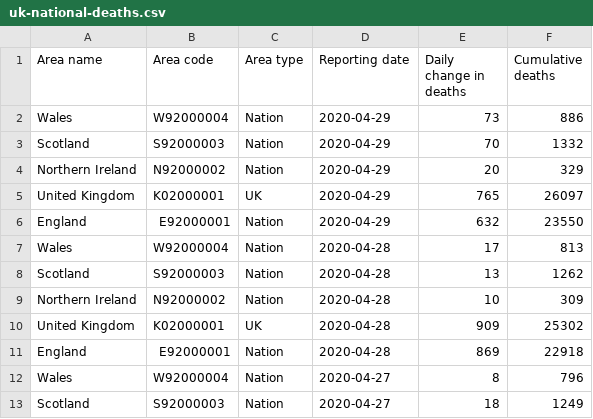
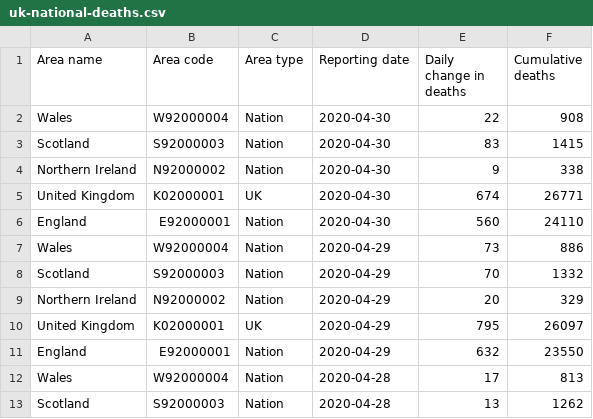
Before and after one commit to elliotblackburn/covid-19-data, a CSV file: uk/data/uk-national-deaths.csv, drawn as a sheet; only a part is shown; the shorter side is filled out with more unchanged rows.

```diff
--- a/uk/data/uk-national-deaths.csv
+++ b/uk/data/uk-national-deaths.csv
@@ -1,2 +1,7 @@
 Area name,Area code,Area type,Reporting date,Daily change in deaths,Cumulative deaths
+Wales,W92000004,Nation,2020-04-30,22,908
+Scotland,S92000003,Nation,2020-04-30,83,1415
+Northern Ireland,N92000002,Nation,2020-04-30,9,338
+United Kingdom,K02000001,UK,2020-04-30,674,26771
+England,E92000001,Nation,2020-04-30,560,24110
 Wales,W92000004,Nation,2020-04-29,73,886
@@ -4,3 +9,3 @@ Scotland,S92000003,Nation,2020-04-29,70,1332
 Northern Ireland,N92000002,Nation,2020-04-29,20,329
-United Kingdom,K02000001,UK,2020-04-29,765,26097
+United Kingdom,K02000001,UK,2020-04-29,795,26097
 England,E92000001,Nation,2020-04-29,632,23550
```
Also changed, not shown: 1 other file.
